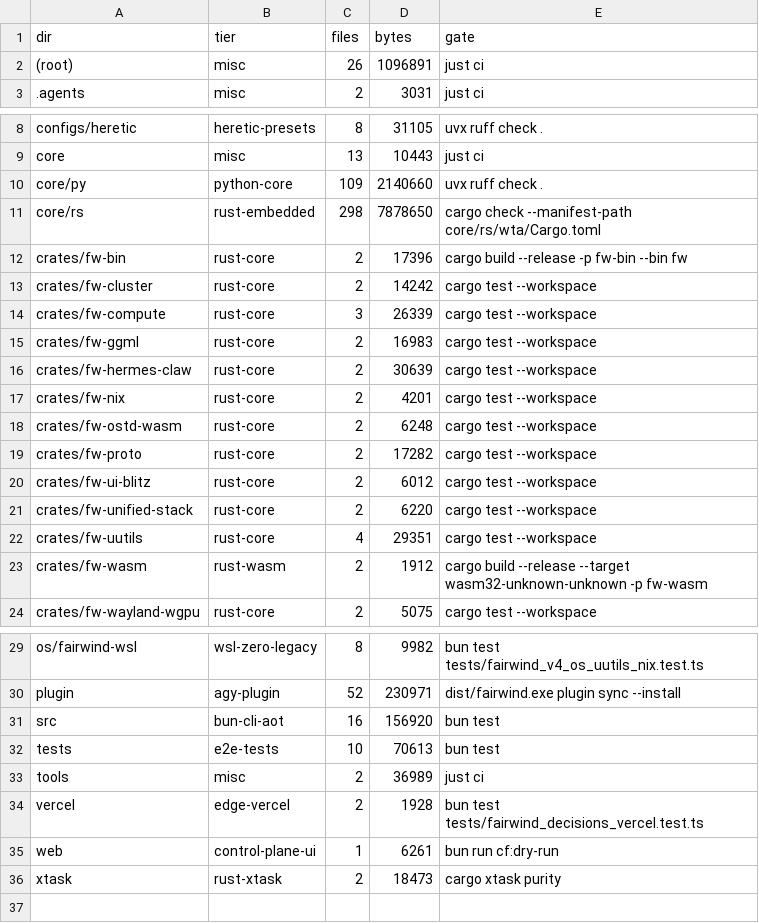
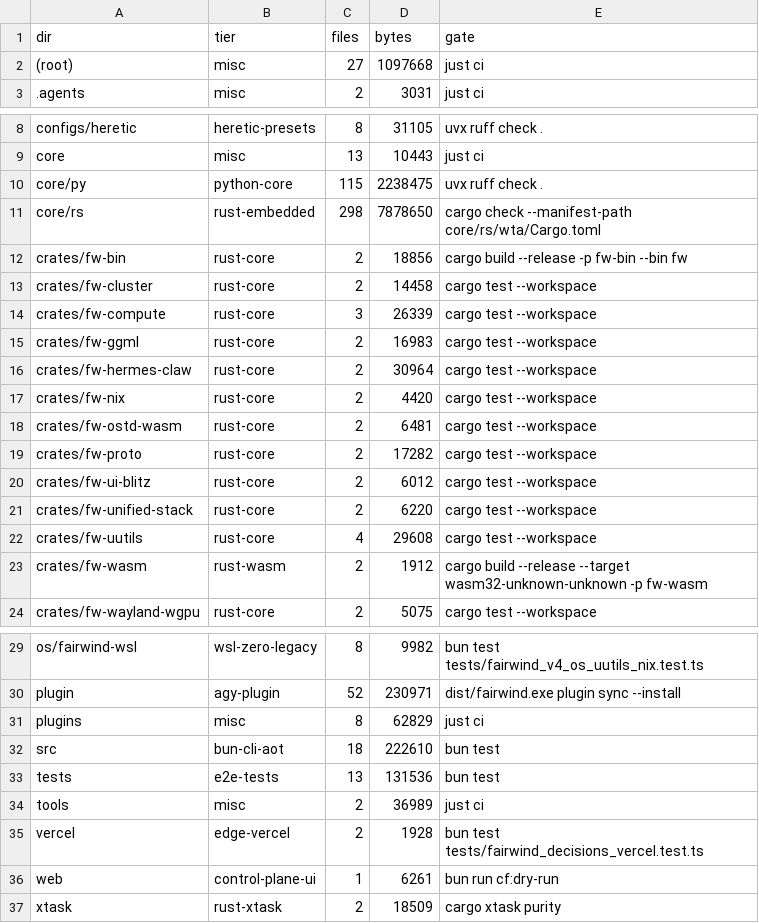
Before and after one commit to aphrody-labs/fw, a TSV file: MAP.tsv, drawn as a sheet; only a part is shown, gaps mark what is left out.

Commit message:
feat(polyglot): upgrade deps (sha2 0.11.1), add Bun/Python AI engines, plugins & migrators (openclaw/hermes/vllm/llmd)

```diff
--- a/MAP.tsv
+++ b/MAP.tsv
@@ -1,3 +1,3 @@
 dir	tier	files	bytes	gate
-(root)	misc	26	1096891	just ci
+(root)	misc	27	1097668	just ci
 .agents	misc	2	3031	just ci
@@ -9,11 +9,11 @@ configs/heretic	heretic-presets	8	31105	uvx ruff check .
 core	misc	13	10443	just ci
-core/py	python-core	109	2140660	uvx ruff check .
+core/py	python-core	115	2238475	uvx ruff check .
 core/rs	rust-embedded	298	7878650	cargo check --manifest-path core/rs/wta/Cargo.toml
-crates/fw-bin	rust-core	2	17396	cargo build --release -p fw-bin --bin fw
-crates/fw-cluster	rust-core	2	14242	cargo test --workspace
+crates/fw-bin	rust-core	2	18856	cargo build --release -p fw-bin --bin fw
+crates/fw-cluster	rust-core	2	14458	cargo test --workspace
 crates/fw-compute	rust-core	3	26339	cargo test --workspace
 crates/fw-ggml	rust-core	2	16983	cargo test --workspace
-crates/fw-hermes-claw	rust-core	2	30639	cargo test --workspace
-crates/fw-nix	rust-core	2	4201	cargo test --workspace
-crates/fw-ostd-wasm	rust-core	2	6248	cargo test --workspace
+crates/fw-hermes-claw	rust-core	2	30964	cargo test --workspace
+crates/fw-nix	rust-core	2	4420	cargo test --workspace
+crates/fw-ostd-wasm	rust-core	2	6481	cargo test --workspace
 crates/fw-proto	rust-core	2	17282	cargo test --workspace
@@ -21,3 +21,3 @@ crates/fw-ui-blitz	rust-core	2	6012	cargo test --workspace
 crates/fw-unified-stack	rust-core	2	6220	cargo test --workspace
-crates/fw-uutils	rust-core	4	29351	cargo test --workspace
+crates/fw-uutils	rust-core	4	29608	cargo test --workspace
 crates/fw-wasm	rust-wasm	2	1912	cargo build --release --target wasm32-unknown-unknown -p fw-wasm
@@ -30,4 +30,5 @@ os/fairwind-wsl	wsl-zero-legacy	8	9982	bun test tests/fairwind_v4_os_uutils_nix.
 plugin	agy-plugin	52	230971	dist/fairwind.exe plugin sync --install
-src	bun-cli-aot	16	156920	bun test
-tests	e2e-tests	10	70613	bun test
+plugins	misc	8	62829	just ci
+src	bun-cli-aot	18	222610	bun test
+tests	e2e-tests	13	131536	bun test
 tools	misc	2	36989	just ci
@@ -35,2 +36,2 @@ vercel	edge-vercel	2	1928	bun test tests/fairwind_decisions_vercel.test.ts
 web	control-plane-ui	1	6261	bun run cf:dry-run
-xtask	rust-xtask	2	18473	cargo xtask purity
+xtask	rust-xtask	2	18509	cargo xtask purity
```
Also changed, not shown: 32 other files.
